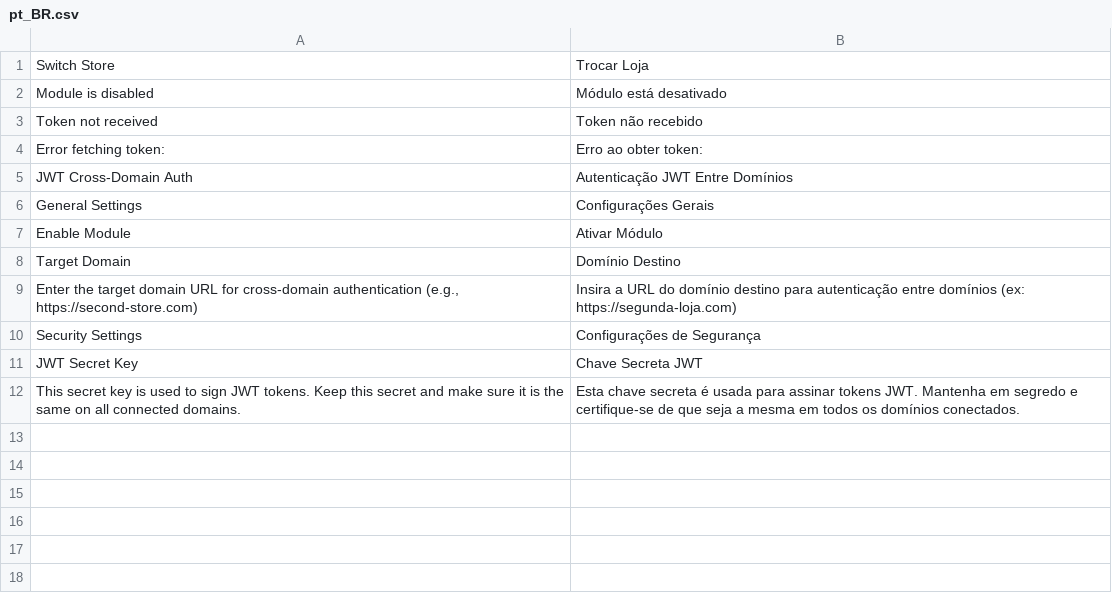
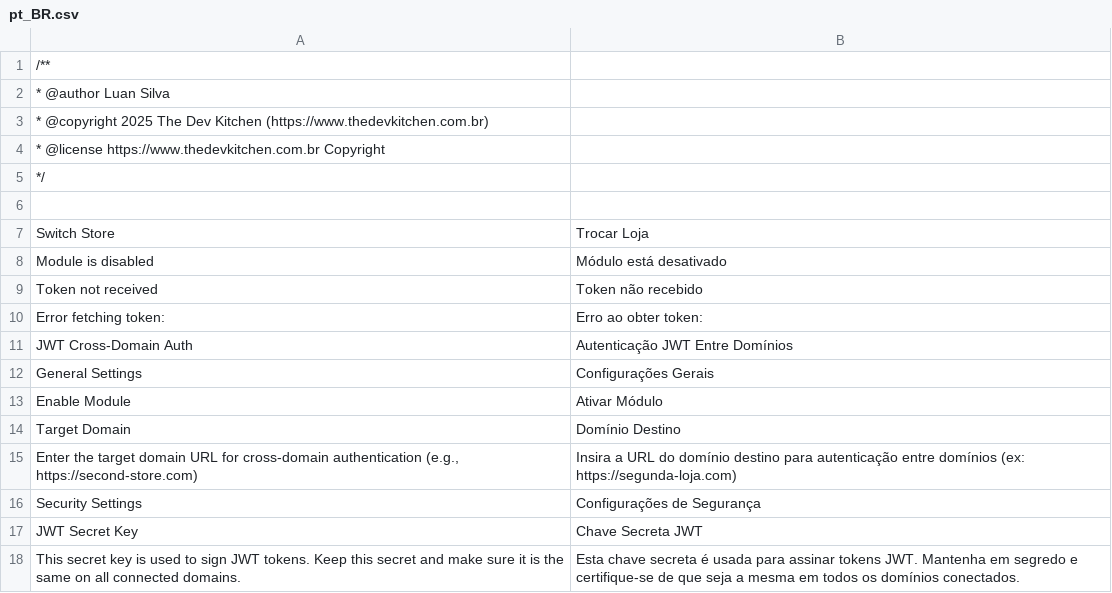
Before and after one commit to luanalves/adobecommerce, a CSV file: app/code/TheDevKitchen/JwtCrossDomainAuth/i18n/pt_BR.csv, drawn as a sheet; the diff names each change by its address in the sheet, - before the commit and + after, or states it on an @@ line.

```diff
--- a/app/code/TheDevKitchen/JwtCrossDomainAuth/i18n/pt_BR.csv
+++ b/app/code/TheDevKitchen/JwtCrossDomainAuth/i18n/pt_BR.csv
+row 1: /**
+row 2: * @author Luan Silva
+row 3: * @copyright 2025 The Dev Kitchen (https://www.thedevkitchen.com.br)
+row 4: * @license https://www.thedevkitchen.com.br Copyright
+row 5: */
+row 6: (empty)
```
Also changed, not shown: 29 other files.
